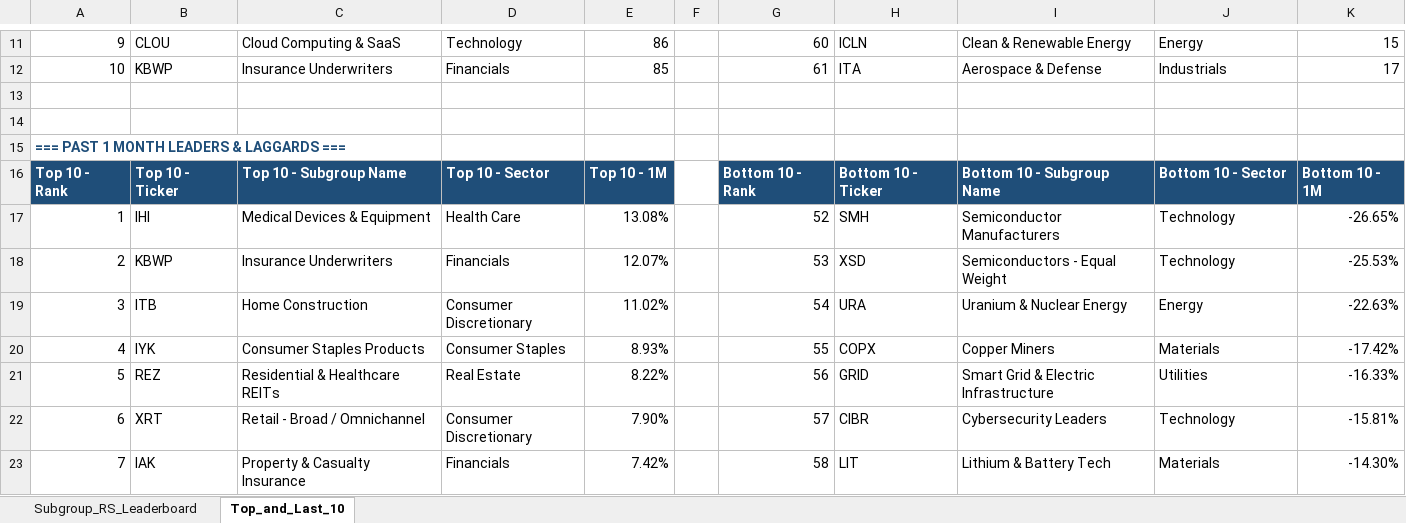
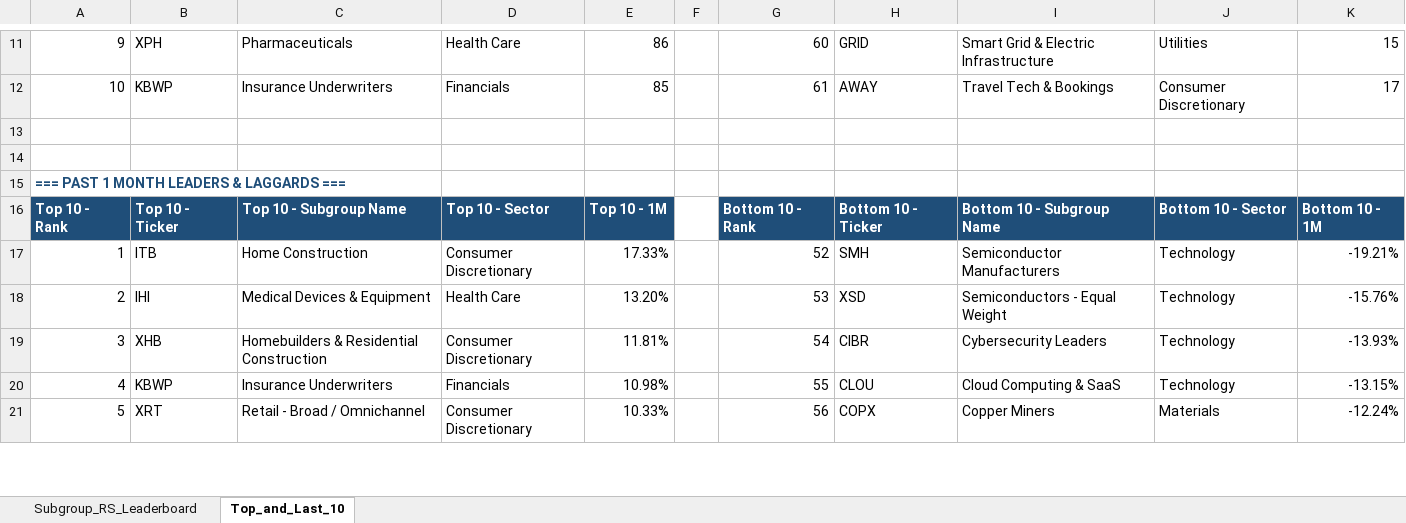
Before and after one commit to Jamesssurfer/SubGroup-Tracker, an Excel workbook: Subgroup_RS_Leaderboard.xlsx, sheet Top_and_Last_10, drawn as a sheet; only a part is shown, gaps mark what is left out; values as stored, in another font and other column widths than the file's, no borders; formulas without a stored value are shown as written; removed rows and columns are numbered as before the commit, all else as after; the diff covers the shown part only; the diff names each change by its address in the sheet, - before the commit and + after, or states it on an @@ line.

```diff
--- a/Subgroup_RS_Leaderboard.xlsx (sheet Top_and_Last_10)
+++ b/Subgroup_RS_Leaderboard.xlsx (sheet Top_and_Last_10)
-B11: CLOU
+B11: XPH
-C11: Cloud Computing & SaaS
+C11: Pharmaceuticals
-D11: Technology
+D11: Health Care
-H11: ICLN
+H11: GRID
-I11: Clean & Renewable Energy
+I11: Smart Grid & Electric Infrastructure
-J11: Energy
+J11: Utilities
-H12: ITA
+H12: AWAY
-I12: Aerospace & Defense
+I12: Travel Tech & Bookings
-J12: Industrials
+J12: Consumer Discretionary
-B17: IHI
+B17: ITB
-C17: Medical Devices & Equipment
+C17: Home Construction
-D17: Health Care
+D17: Consumer Discretionary
-E17: 13.08%
+E17: 17.33%
-K17: -26.65%
+K17: -19.21%
-B18: KBWP
+B18: IHI
-C18: Insurance Underwriters
+C18: Medical Devices & Equipment
-D18: Financials
+D18: Health Care
-E18: 12.07%
+E18: 13.20%
-K18: -25.53%
+K18: -15.76%
-B19: ITB
+B19: XHB
-C19: Home Construction
+C19: Homebuilders & Residential Construction
-E19: 11.02%
+E19: 11.81%
-H19: URA
+H19: CIBR
-I19: Uranium & Nuclear Energy
+I19: Cybersecurity Leaders
-J19: Energy
+J19: Technology
-K19: -22.63%
+K19: -13.93%
-row 20: 4 | IYK | Consumer Staples Products | Consumer Staples | 8.93% |  | 55 | COPX | Copper Miners | Materials | -17.42%
-row 21: 5 | REZ | Residential & Healthcare REITs | Real Estate | 8.22% |  | 56 | GRID | Smart Grid & Electric Infrastructure | Utilities | -16.33%
-row 22: 6 | XRT | Retail - Broad / Omnichannel | Consumer Discretionary | 7.90% |  | 57 | CIBR | Cybersecurity Leaders | Technology | -15.81%
-row 23: 7 | IAK | Property & Casualty Insurance | Financials | 7.42% |  | 58 | LIT | Lithium & Battery Tech | Materials | -14.30%
+row 20: 4 | KBWP | Insurance Underwriters | Financials | 10.98% |  | 55 | CLOU | Cloud Computing & SaaS | Technology | -13.15%
+row 21: 5 | XRT | Retail - Broad / Omnichannel | Consumer Discretionary | 10.33% |  | 56 | COPX | Copper Miners | Materials | -12.24%
```
Also changed, not shown: 17 added rows, 15 removed rows and 144 edited cells elsewhere in this sheet, sheet Subgroup_RS_Leaderboard.
